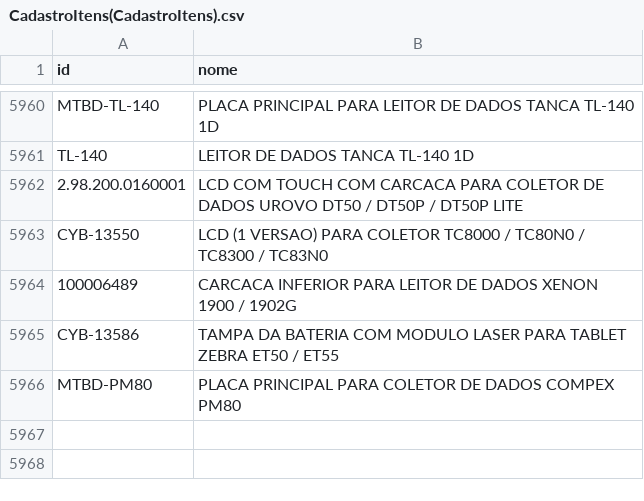
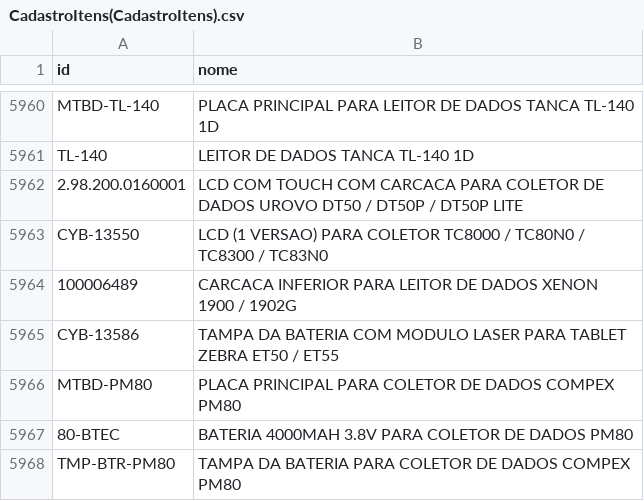
Before and after one commit to cauuabispoo/ZhazCheck, a CSV file: csv/CadastroItens(CadastroItens).csv, drawn as a sheet; only a part is shown, gaps mark what is left out.

Commit message:
Update CadastroItens(CadastroItens).csv

```diff
--- a/csv/CadastroItens(CadastroItens).csv
+++ b/csv/CadastroItens(CadastroItens).csv
@@ -5966 +5966,3 @@ CYB-13586,	TAMPA DA BATERIA COM MODULO LASER PARA TABLET ZEBRA ET50 / ET55
 MTBD-PM80,	PLACA PRINCIPAL PARA COLETOR DE DADOS COMPEX PM80
+80-BTEC,	BATERIA 4000MAH 3.8V PARA COLETOR DE DADOS PM80
+TMP-BTR-PM80,	TAMPA DA BATERIA PARA COLETOR DE DADOS COMPEX PM80
```
